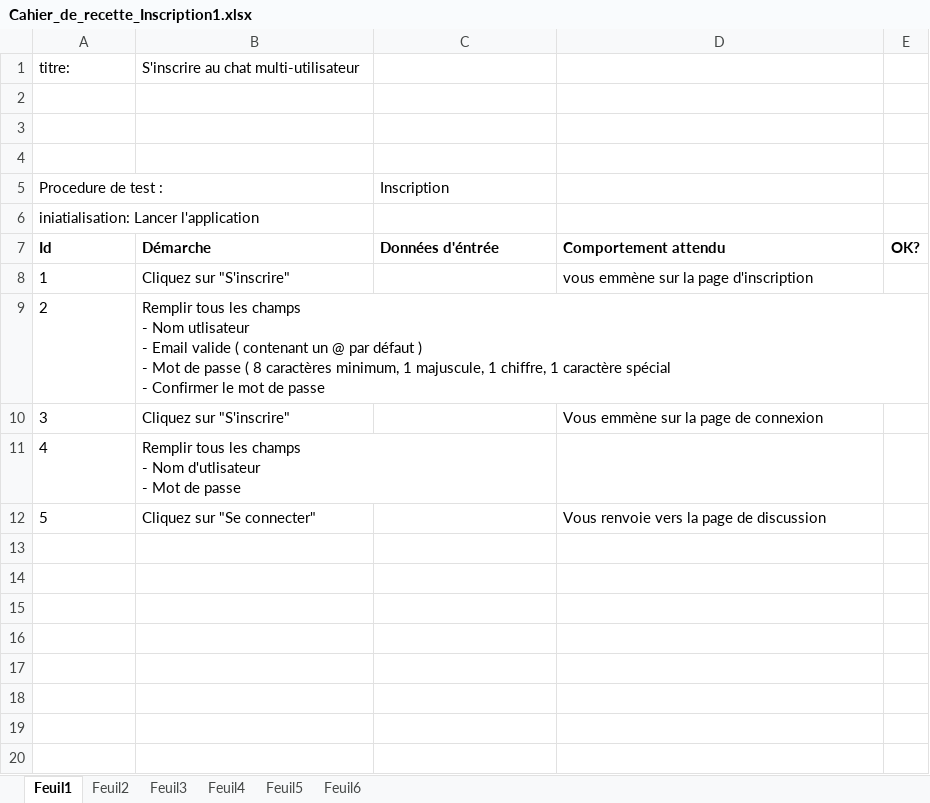
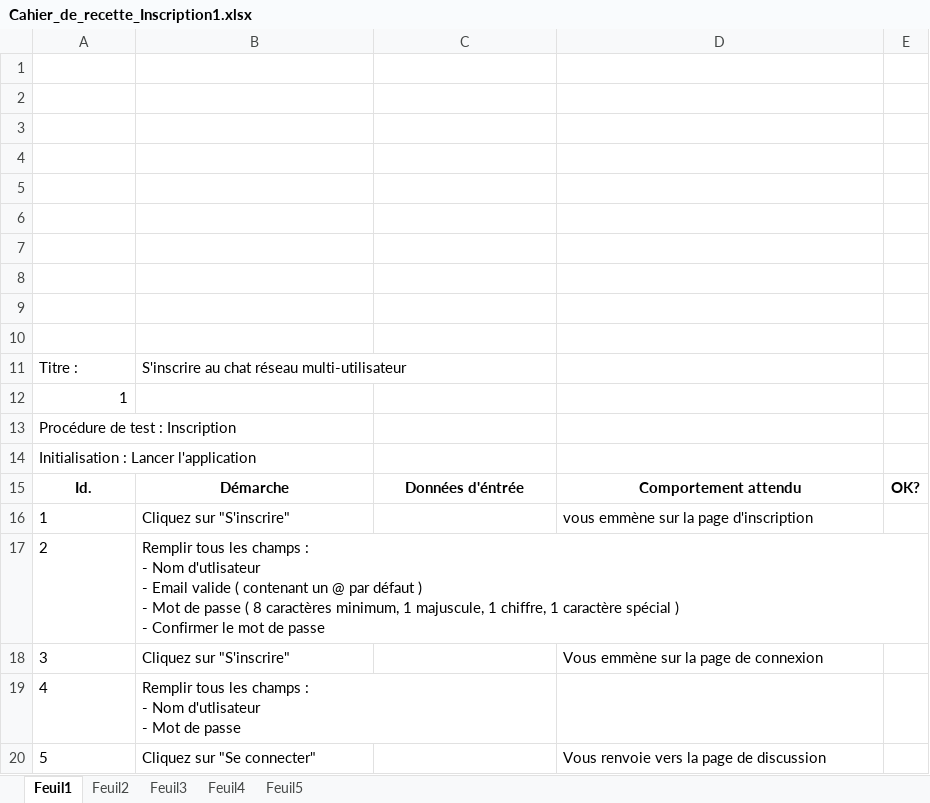
Before and after one commit to vento11b/mini-projet2, an Excel workbook: Présentation/Cahier_de_recette_Inscription1.xlsx, sheet Feuil1, drawn as a sheet; values as stored, in another font and other column widths than the file's, no borders; removed rows and columns are numbered as before the commit, all else as after; ↵ is a line break in a cell; the diff names each change by its address in the sheet, - before the commit and + after, or states it on an @@ line.

```diff
--- a/Présentation/Cahier_de_recette_Inscription1.xlsx (sheet Feuil1)
+++ b/Présentation/Cahier_de_recette_Inscription1.xlsx (sheet Feuil1)
-sheet tab: Feuil6
-row 1: titre: | S'inscrire au chat multi-utilisateur
-row 4: Procedure de test : |  | Inscription
+row 4: (empty)
+row 5: (empty)
+row 6: (empty)
+row 7: (empty)
+row 8: (empty)
+row 9: (empty)
+row 10: (empty)
+row 11: Titre : | S'inscrire au chat réseau multi-utilisateur
-A12: iniatialisation: Lancer l'application
+A12: 1
+row 13: Procédure de test : Inscription
+row 14: Initialisation : Lancer l'application
-A15: Id
+A15: Id.
-A15:D15 alignment: left
+A15:D15 alignment: center
-B17: …les champs ↵ - Nom utlisateur ↵ - Email valide ( contenant un @ par défaut ) ↵ - Mot de passe ( 8 caractères minimum, 1 majuscule, 1 chiffre, 1 caractère spécial ↵ - Confirmer…
+B17: …les champs : ↵ - Nom d'utlisateur ↵ - Email valide ( contenant un @ par défaut ) ↵ - Mot de passe ( 8 caractères minimum, 1 majuscule, 1 chiffre, 1 caractère spécial ) ↵ - Confirmer…
-B19: …les champs ↵ - Nom…
+B19: …les champs : ↵ - Nom…
```
Also changed, not shown: sheet Feuil5, sheet Feuil2, sheet Feuil4, sheet Feuil3, 1 other file.
